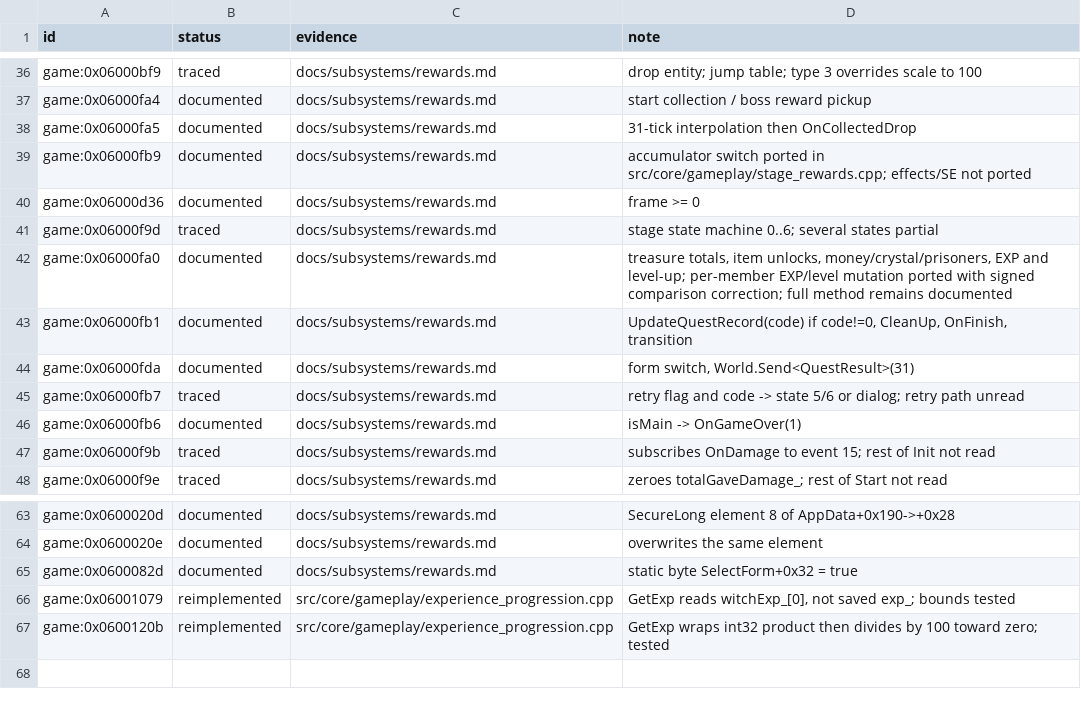
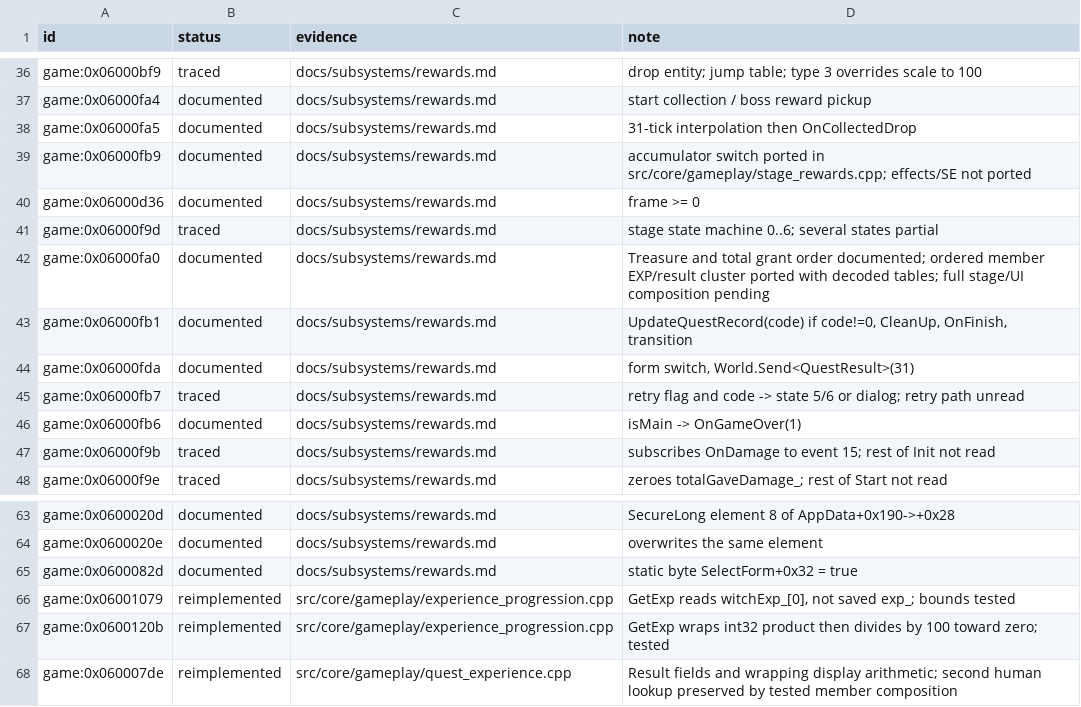
Before and after one commit to Tim-campy/magicians-saga-port, a TSV file: re/status/combat.tsv, drawn as a sheet; only a part is shown, gaps mark what is left out.

```diff
--- a/re/status/combat.tsv
+++ b/re/status/combat.tsv
@@ -41,3 +41,3 @@ game:0x06000d36	documented	docs/subsystems/rewards.md	frame >= 0
 game:0x06000f9d	traced	docs/subsystems/rewards.md	stage state machine 0..6; several states partial
-game:0x06000fa0	documented	docs/subsystems/rewards.md	treasure totals, item unlocks, money/crystal/prisoners, EXP and level-up; per-member EXP/level mutation ported with signed comparison correction; full method remains documented
+game:0x06000fa0	documented	docs/subsystems/rewards.md	Treasure and total grant order documented; ordered member EXP/result cluster ported with decoded tables; full stage/UI composition pending
 game:0x06000fb1	documented	docs/subsystems/rewards.md	UpdateQuestRecord(code) if code!=0, CleanUp, OnFinish, transition
@@ -67 +67,2 @@ game:0x06001079	reimplemented	src/core/gameplay/experience_progression.cpp	GetEx
 game:0x0600120b	reimplemented	src/core/gameplay/experience_progression.cpp	GetExp wraps int32 product then divides by 100 toward zero; tested
+game:0x060007de	reimplemented	src/core/gameplay/quest_experience.cpp	Result fields and wrapping display arithmetic; second human lookup preserved by tested member composition
```
Also changed, not shown: re/functions.csv, 9 other files.
